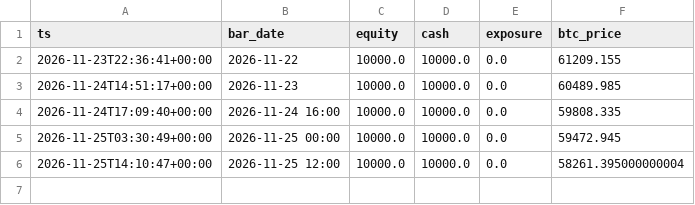
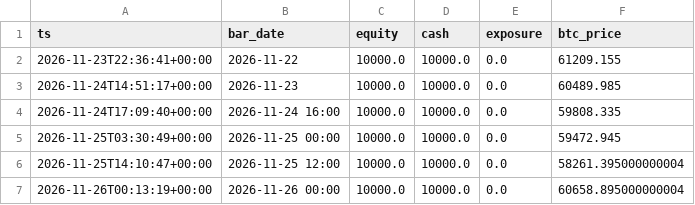
Before and after one commit to samuelnajman-prog/botcrypto, a CSV file: state/paper_equity.csv, drawn as a sheet; the diff names each change by its address in the sheet, - before the commit and + after, or states it on an @@ line.

Commit message:
paper: 2026-11-26

```diff
--- a/state/paper_equity.csv
+++ b/state/paper_equity.csv
+row 7: 2026-11-26T00:13:19+00:00 | 2026-11-26 00:00 | 10000.0 | 10000.0 | 0.0 | 60658.895000000004
```
Also changed, not shown: 10 other files.
